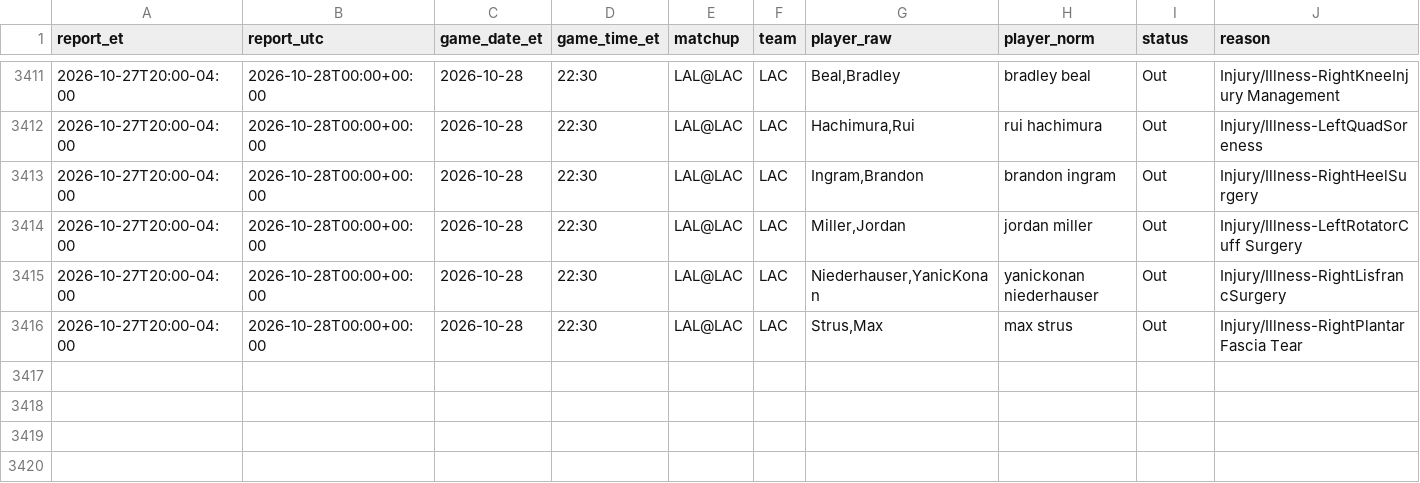
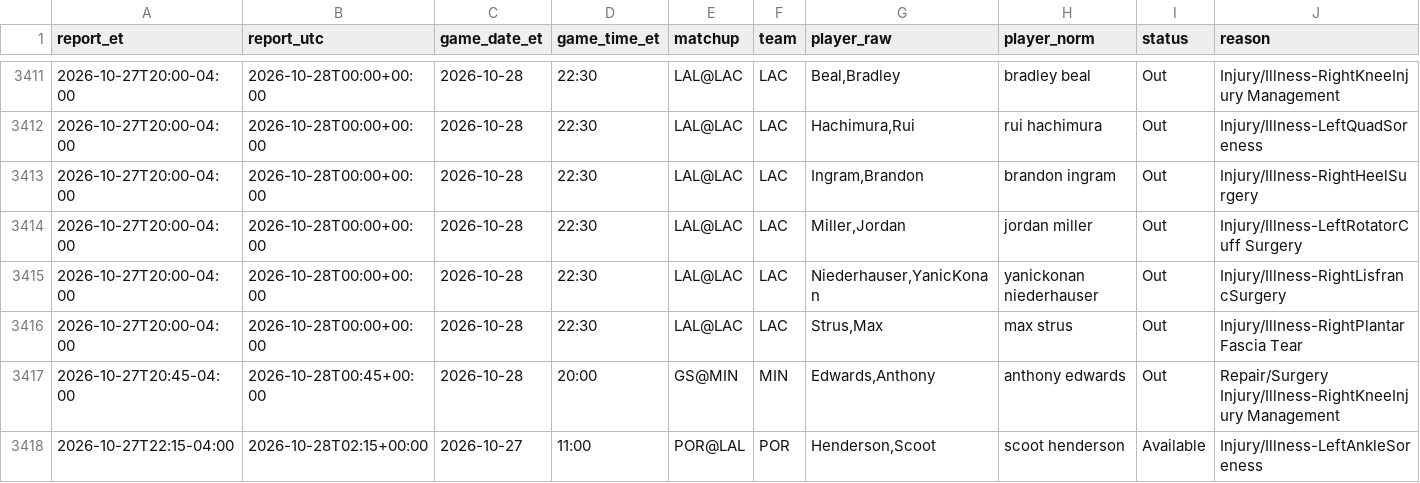
Before and after one commit to ryan7zoom/nba-props, a CSV file: data/injuries_official_history.csv, drawn as a sheet; only a part is shown, gaps mark what is left out; rows hold the shown columns only; the diff names each change by its address in the sheet, - before the commit and + after, or states it on an @@ line.

```diff
--- a/data/injuries_official_history.csv
+++ b/data/injuries_official_history.csv
+row 3417: 2026-10-27T20:45-04:00 | 2026-10-28T00:45+00:00 | 2026-10-28 | 20:00 | GS@MIN | MIN | Edwards,Anthony | anthony edwards | Out | Repair/Surgery Injury/Illness-RightKneeInjury Management
+row 3418: 2026-10-27T22:15-04:00 | 2026-10-28T02:15+00:00 | 2026-10-27 | 11:00 | POR@LAL | POR | Henderson,Scoot | scoot henderson | Available | Injury/Illness-LeftAnkleSoreness
```
Also changed, not shown: data/injuries_latest.csv, data/injuries_official_latest.csv, 17 other files.
